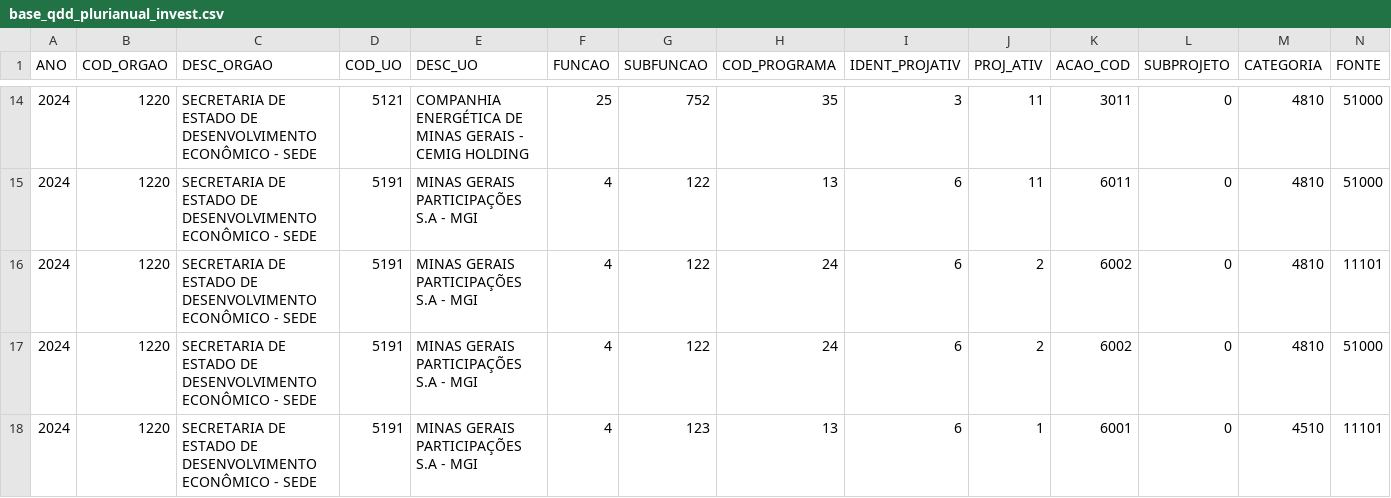
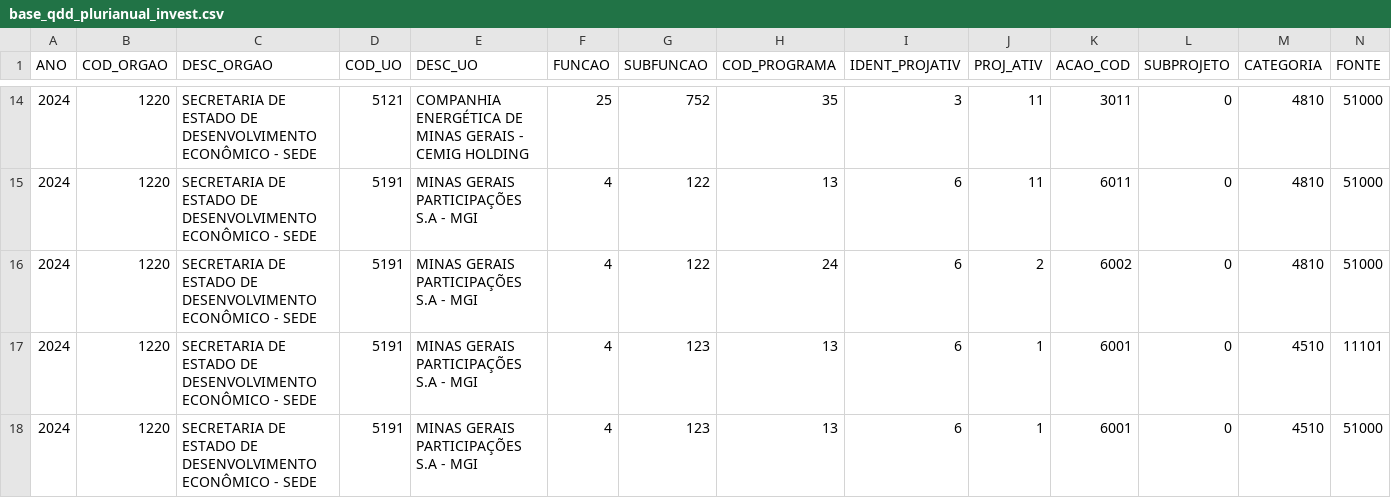
Before and after one commit to splor-mg/loa-2024-dados, a CSV file: data/base_qdd_plurianual_invest.csv, drawn as a sheet; only a part is shown, gaps mark what is left out; the shorter side is filled out with more unchanged rows; rows hold the shown columns only; the diff names each change by its address in the sheet, - before the commit and + after, or states it on an @@ line.

```diff
--- a/data/base_qdd_plurianual_invest.csv
+++ b/data/base_qdd_plurianual_invest.csv
-row 16: 2024 | 1220 | SECRETARIA DE ESTADO DE DESENVOLVIMENTO ECONÔMICO - SEDE | 5191 | MINAS GERAIS PARTICIPAÇÕES S.A - MGI | 4 | 122 | 24 | 6 | 2 | 6002 | 0 | 4810 | 11101
```
Also changed, not shown: data/base_intra_orcamentaria_repasse.csv, data/base_limite_cota.csv, 24 other files.
